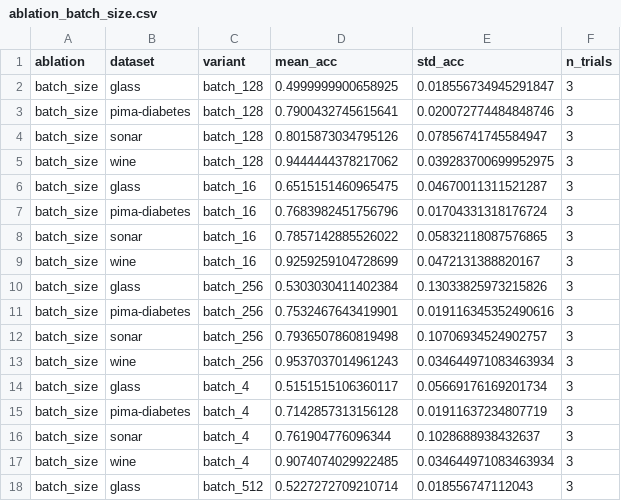
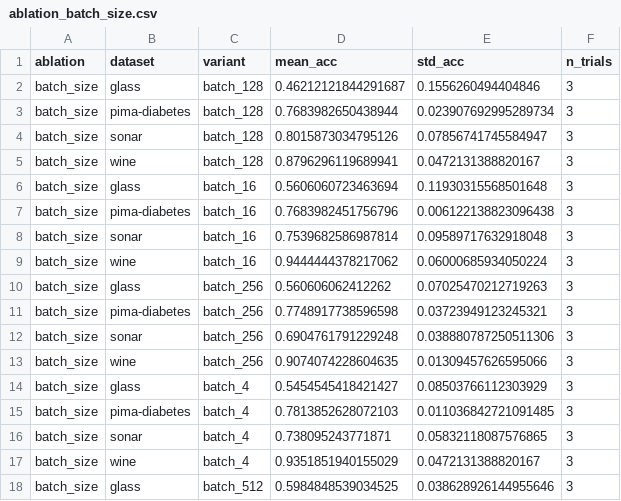
Before and after one commit to MrunalNikam17/scarf-self-supervised-learning, a CSV file: results_ablations/ablation_batch_size.csv, drawn as a sheet; only a part is shown; the diff covers the shown part only.

```diff
--- a/results_ablations/ablation_batch_size.csv
+++ b/results_ablations/ablation_batch_size.csv
@@ -1,18 +1,18 @@
 ablation,dataset,variant,mean_acc,std_acc,n_trials
-batch_size,glass,batch_128,0.4999999900658925,0.018556734945291847,3
-batch_size,pima-diabetes,batch_128,0.7900432745615641,0.020072774484848746,3
+batch_size,glass,batch_128,0.46212121844291687,0.1556260494404846,3
+batch_size,pima-diabetes,batch_128,0.7683982650438944,0.023907692995289734,3
 batch_size,sonar,batch_128,0.8015873034795126,0.07856741745584947,3
-batch_size,wine,batch_128,0.9444444378217062,0.039283700699952975,3
-batch_size,glass,batch_16,0.6515151460965475,0.04670011311521287,3
-batch_size,pima-diabetes,batch_16,0.7683982451756796,0.01704331318176724,3
-batch_size,sonar,batch_16,0.7857142885526022,0.05832118087576865,3
-batch_size,wine,batch_16,0.9259259104728699,0.0472131388820167,3
-batch_size,glass,batch_256,0.5303030411402384,0.13033825973215826,3
-batch_size,pima-diabetes,batch_256,0.7532467643419901,0.019116345352490616,3
-batch_size,sonar,batch_256,0.7936507860819498,0.10706934524902757,3
-batch_size,wine,batch_256,0.9537037014961243,0.034644971083463934,3
-batch_size,glass,batch_4,0.5151515106360117,0.05669176169201734,3
-batch_size,pima-diabetes,batch_4,0.7142857313156128,0.01911637234807719,3
-batch_size,sonar,batch_4,0.761904776096344,0.1028688938432637,3
-batch_size,wine,batch_4,0.9074074029922485,0.034644971083463934,3
-batch_size,glass,batch_512,0.5227272709210714,0.018556747112043,3
+batch_size,wine,batch_128,0.8796296119689941,0.0472131388820167,3
+batch_size,glass,batch_16,0.5606060723463694,0.11930315568501648,3
+batch_size,pima-diabetes,batch_16,0.7683982451756796,0.006122138823096438,3
+batch_size,sonar,batch_16,0.7539682586987814,0.09589717632918048,3
+batch_size,wine,batch_16,0.9444444378217062,0.06000685934050224,3
+batch_size,glass,batch_256,0.560606062412262,0.07025470212719263,3
+batch_size,pima-diabetes,batch_256,0.7748917738596598,0.03723949123245321,3
+batch_size,sonar,batch_256,0.6904761791229248,0.038880787250511306,3
+batch_size,wine,batch_256,0.9074074228604635,0.01309457626595066,3
+batch_size,glass,batch_4,0.5454545418421427,0.08503766112303929,3
+batch_size,pima-diabetes,batch_4,0.7813852628072103,0.011036842721091485,3
+batch_size,sonar,batch_4,0.738095243771871,0.05832118087576865,3
+batch_size,wine,batch_4,0.9351851940155029,0.0472131388820167,3
+batch_size,glass,batch_512,0.5984848539034525,0.038628926144955646,3
```
Also changed, not shown: 14 edited cells elsewhere in this file, results_local6/summary.csv, 20 other files.
